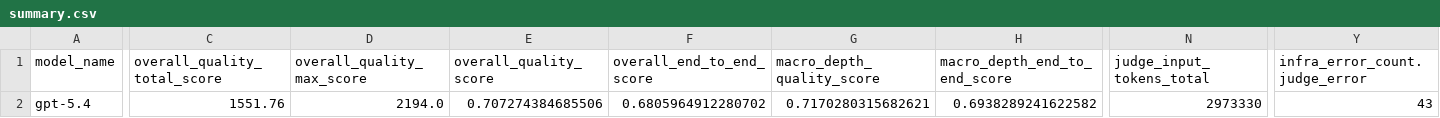
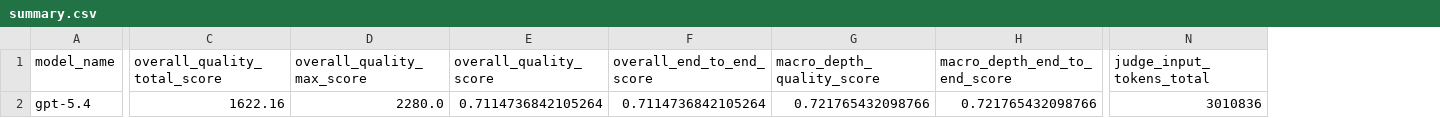
Before and after one commit to SergeiNikolenko/SpectralixBenchmark, a CSV file: runs/benchmark_v3_gpt54_tools_sgr/summary.csv, drawn as a sheet; only a part is shown, gaps mark what is left out; the diff covers the shown part only; the diff names each change by its address in the sheet, - before the commit and + after, or states it on an @@ line.

Commit message:
Repair gpt54 tools SGR judge tail

```diff
--- a/runs/benchmark_v3_gpt54_tools_sgr/summary.csv
+++ b/runs/benchmark_v3_gpt54_tools_sgr/summary.csv
-column Y (infra_error_count.judge_error), row 2: 43
-C2 (overall_quality_total_score): 1551.76
+C2 (overall_quality_total_score): 1622.16
-D2 (overall_quality_max_score): 2194.0
+D2 (overall_quality_max_score): 2280.0
-E2 (overall_quality_score): 0.707274384685506
+E2 (overall_quality_score): 0.7114736842105264
-F2 (overall_end_to_end_score): 0.6805964912280702
+F2 (overall_end_to_end_score): 0.7114736842105264
-G2 (macro_depth_quality_score): 0.7170280315682621
+G2 (macro_depth_quality_score): 0.721765432098766
-H2 (macro_depth_end_to_end_score): 0.6938289241622582
+H2 (macro_depth_end_to_end_score): 0.721765432098766
-N2 (judge_input_tokens_total): 2973330
+N2 (judge_input_tokens_total): 3010836
```
Also changed, not shown: 8 edited cells elsewhere in this file, 11 other files.
